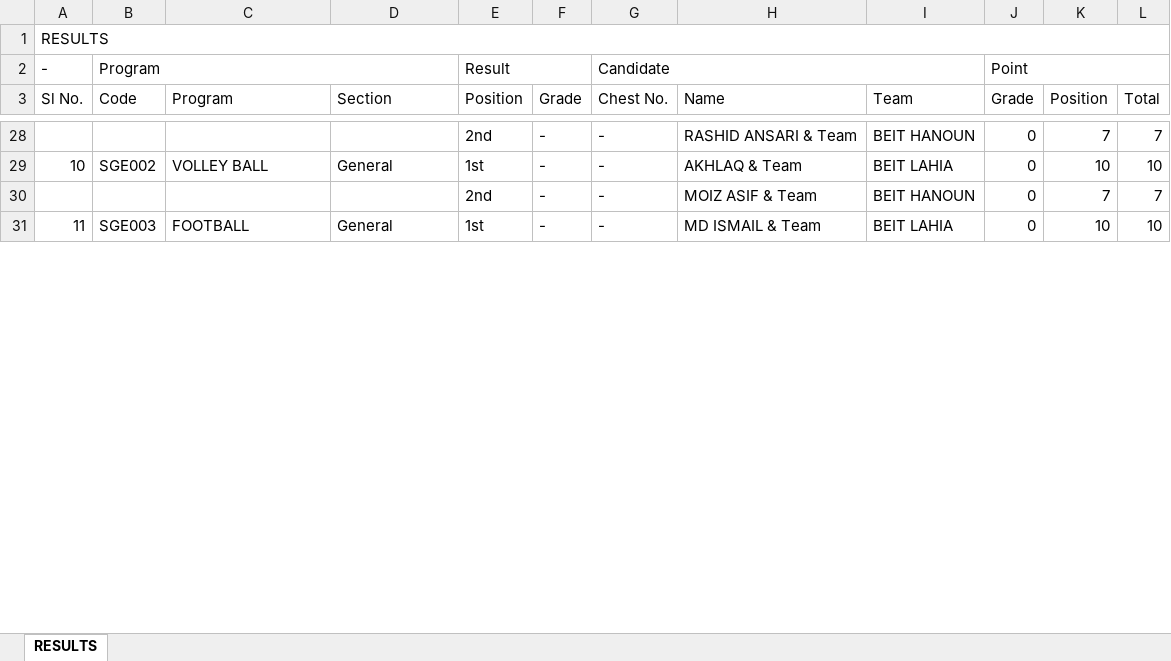
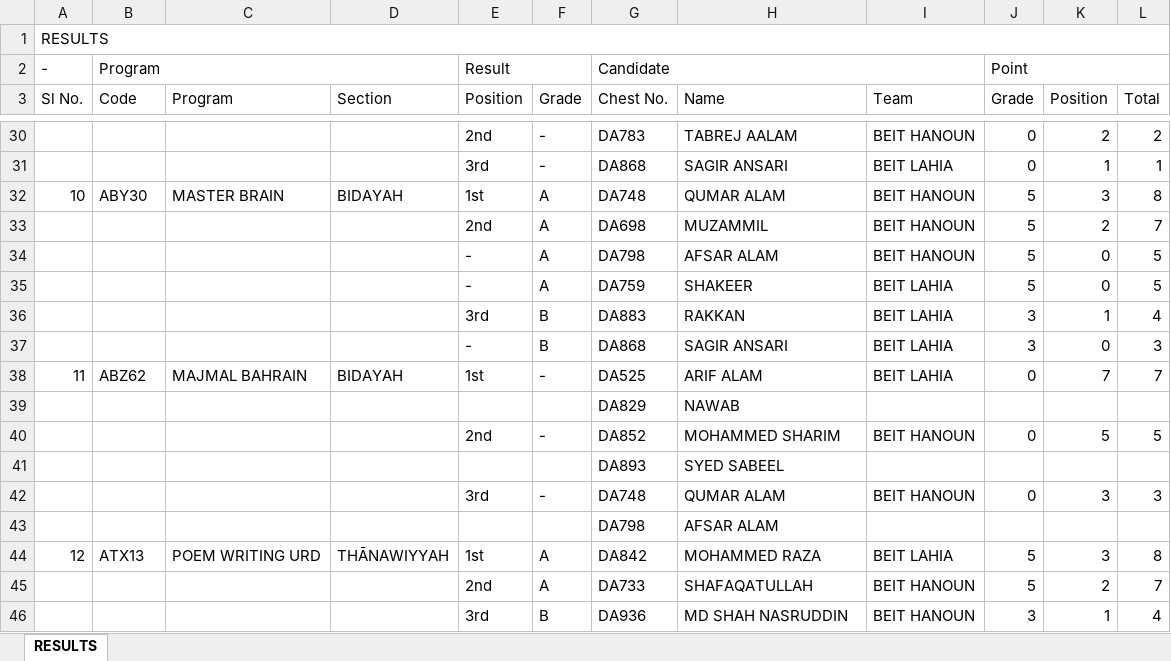
Before and after one commit to Javadamkd/solveddisplay, an Excel workbook: public/results.xlsx, sheet RESULTS, drawn as a sheet; only a part is shown, gaps mark what is left out; values as stored, in another font and other column widths than the file's, no cell formats; charts and pictures not drawn; removed rows and columns are numbered as before the commit, all else as after; the diff covers the shown part only; the diff names each change by its address in the sheet, - before the commit and + after, or states it on an @@ line.

```diff
--- a/public/results.xlsx (sheet RESULTS)
+++ b/public/results.xlsx (sheet RESULTS)
-G30 (Chest No.): -
+G30 (Chest No.): DA783
-H30 (Name): RASHID ANSARI & Team
+H30 (Name): TABREJ AALAM
-K30 (Position): 7
+K30 (Position): 2
-L30 (Total): 7
+L30 (Total): 2
-row 29: 10 | SGE002 | VOLLEY BALL | General | 1st | - | - | AKHLAQ & Team | BEIT LAHIA | 0 | 10 | 10
+row 31:  |  |  |  | 3rd | - | DA868 | SAGIR ANSARI | BEIT LAHIA | 0 | 1 | 1
+row 32: 10 | ABY30 | MASTER BRAIN | BIDAYAH | 1st | A | DA748 | QUMAR ALAM | BEIT HANOUN | 5 | 3 | 8
+row 33:  |  |  |  | 2nd | A | DA698 | MUZAMMIL | BEIT HANOUN | 5 | 2 | 7
+row 34:  |  |  |  | - | A | DA798 | AFSAR ALAM | BEIT HANOUN | 5 | 0 | 5
+row 35:  |  |  |  | - | A | DA759 | SHAKEER | BEIT LAHIA | 5 | 0 | 5
+row 36:  |  |  |  | 3rd | B | DA883 | RAKKAN | BEIT LAHIA | 3 | 1 | 4
+row 37:  |  |  |  | - | B | DA868 | SAGIR ANSARI | BEIT LAHIA | 3 | 0 | 3
+row 38: 11 | ABZ62 | MAJMAL BAHRAIN | BIDAYAH | 1st | - | DA525 | ARIF ALAM | BEIT LAHIA | 0 | 7 | 7
+row 39:  |  |  |  |  |  | DA829 | NAWAB
-G40 (Chest No.): -
+G40 (Chest No.): DA852
-H40 (Name): MOIZ ASIF & Team
+H40 (Name): MOHAMMED SHARIM
-K40 (Position): 7
+K40 (Position): 5
-L40 (Total): 7
+L40 (Total): 5
-row 31: 11 | SGE003 | FOOTBALL | General | 1st | - | - | MD ISMAIL & Team | BEIT LAHIA | 0 | 10 | 10
+row 41:  |  |  |  |  |  | DA893 | SYED SABEEL
+row 42:  |  |  |  | 3rd | - | DA748 | QUMAR ALAM | BEIT HANOUN | 0 | 3 | 3
+row 43:  |  |  |  |  |  | DA798 | AFSAR ALAM
+row 44: 12 | ATX13 | POEM WRITING URD | THĀNAWIYYAH | 1st | A | DA842 | MOHAMMED RAZA | BEIT LAHIA | 5 | 3 | 8
+row 45:  |  |  |  | 2nd | A | DA733 | SHAFAQATULLAH | BEIT HANOUN | 5 | 2 | 7
+row 46:  |  |  |  | 3rd | B | DA936 | MD SHAH NASRUDDIN | BEIT HANOUN | 3 | 1 | 4
```
Also changed, not shown: 37 added rows, 16 removed rows, 50 edited cells and row numbers in column A elsewhere in this sheet, cell formats, charts or pictures.
